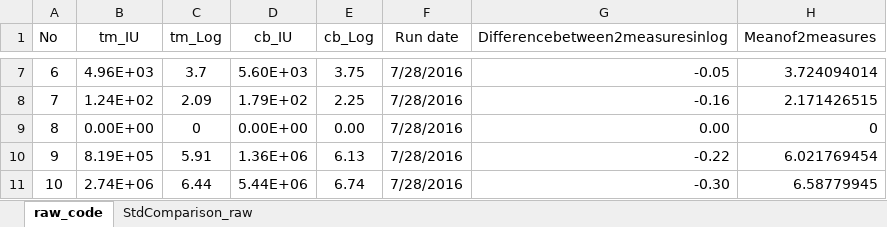
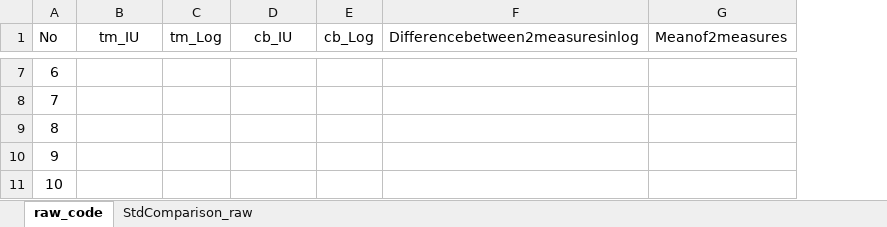
Before and after one commit to hkailee/LabValidationPlots, an Excel workbook: HC_Jenny.xlsx, sheet raw_code, drawn as a sheet; only a part is shown, gaps mark what is left out; values as stored, in another font and other column widths than the file's, no borders; removed rows and columns are numbered as before the commit, all else as after; the diff covers the shown part only; the diff names each change by its address in the sheet, - before the commit and + after, or states it on an @@ line.

```diff
--- a/HC_Jenny.xlsx (sheet raw_code)
+++ b/HC_Jenny.xlsx (sheet raw_code)
-column F (Run date), rows 7-11: all 7/28/2016
-B7 (tm_IU): 4.96E+03
+B7 (tm_IU): (empty)
-C7 (tm_Log): 3.7
+C7 (tm_Log): (empty)
-D7 (cb_IU): 5.60E+03
+D7 (cb_IU): (empty)
-E7 (cb_Log): 3.75
+E7 (cb_Log): (empty)
-F7 (Differencebetween2measuresinlog): -0.05
+F7 (Differencebetween2measuresinlog): (empty)
-G7 (Meanof2measures): 3.724094014
+G7 (Meanof2measures): (empty)
-B8 (tm_IU): 1.24E+02
+B8 (tm_IU): (empty)
-C8 (tm_Log): 2.09
+C8 (tm_Log): (empty)
-D8 (cb_IU): 1.79E+02
+D8 (cb_IU): (empty)
-E8 (cb_Log): 2.25
+E8 (cb_Log): (empty)
-F8 (Differencebetween2measuresinlog): -0.16
+F8 (Differencebetween2measuresinlog): (empty)
-G8 (Meanof2measures): 2.171426515
+G8 (Meanof2measures): (empty)
-B9 (tm_IU): 0.00E+00
+B9 (tm_IU): (empty)
-C9 (tm_Log): 0
+C9 (tm_Log): (empty)
-D9 (cb_IU): 0.00E+00
+D9 (cb_IU): (empty)
-E9 (cb_Log): 0.00
+E9 (cb_Log): (empty)
-F9 (Differencebetween2measuresinlog): 0.00
+F9 (Differencebetween2measuresinlog): (empty)
-G9 (Meanof2measures): 0
+G9 (Meanof2measures): (empty)
-B10 (tm_IU): 8.19E+05
+B10 (tm_IU): (empty)
-C10 (tm_Log): 5.91
+C10 (tm_Log): (empty)
-D10 (cb_IU): 1.36E+06
+D10 (cb_IU): (empty)
-E10 (cb_Log): 6.13
+E10 (cb_Log): (empty)
-F10 (Differencebetween2measuresinlog): -0.22
+F10 (Differencebetween2measuresinlog): (empty)
-G10 (Meanof2measures): 6.021769454
+G10 (Meanof2measures): (empty)
-B11 (tm_IU): 2.74E+06
+B11 (tm_IU): (empty)
-C11 (tm_Log): 6.44
+C11 (tm_Log): (empty)
-D11 (cb_IU): 5.44E+06
+D11 (cb_IU): (empty)
-E11 (cb_Log): 6.74
+E11 (cb_Log): (empty)
-F11 (Differencebetween2measuresinlog): -0.30
+F11 (Differencebetween2measuresinlog): (empty)
-G11 (Meanof2measures): 6.58779945
+G11 (Meanof2measures): (empty)
```
Also changed, not shown: 642 edited cells elsewhere in this sheet, ._HC_Jenny.xlsx, ._~$HC_Jenny.xlsx, 3 other files.
